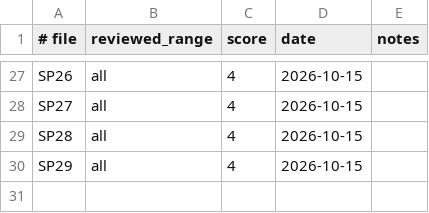
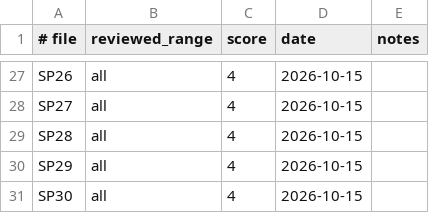
Before and after one commit to lexmarcos/snatcher-wasm-port, a TSV file: i18n/pt-BR/reviews.tsv, drawn as a sheet; only a part is shown, gaps mark what is left out.

Commit message:
i18n: SP30 reviewed (4/5); SP33 SP34 drafts

```diff
--- a/i18n/pt-BR/reviews.tsv
+++ b/i18n/pt-BR/reviews.tsv
@@ -30 +30,2 @@ SP28	all	4	2026-10-15
 SP29	all	4	2026-10-15	
+SP30	all	4	2026-10-15	
```
Also changed, not shown: 5 other files.
